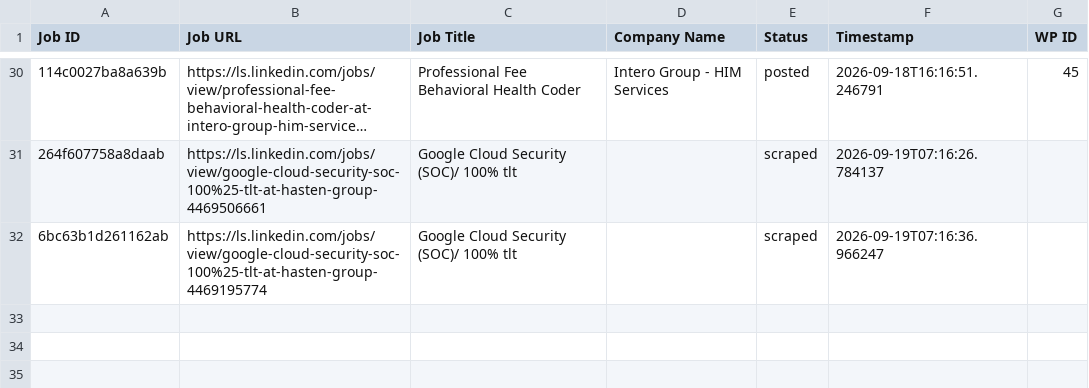
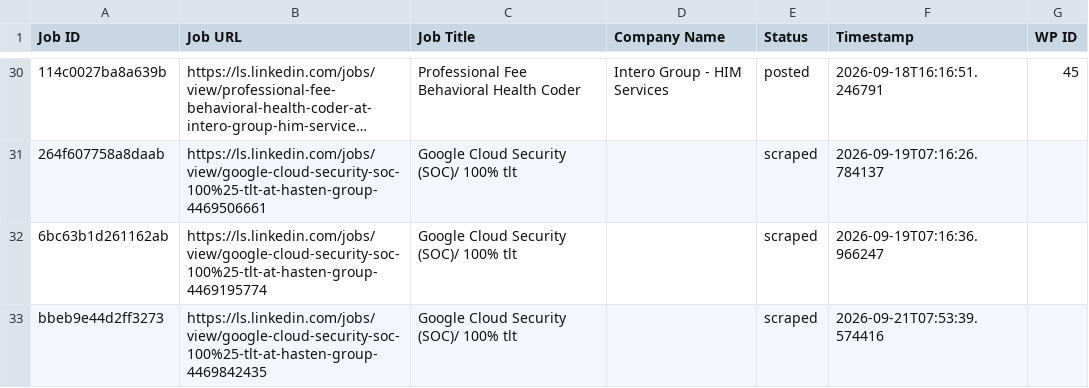
Before and after one commit to innovationinc2000/ls, a CSV file: processed_jobs.csv, drawn as a sheet; only a part is shown, gaps mark what is left out; long unchanged cells end in …; the diff names each change by its address in the sheet, - before the commit and + after, or states it on an @@ line.

```diff
--- a/processed_jobs.csv
+++ b/processed_jobs.csv
+row 33: bbeb9e44d2ff3273 | https://ls.linkedin.com/jobs/view/google-cloud-security-soc-100%25-tlt-at-hasten-group-4469842435 | Google Cloud Security (SOC)/ 100% tlt |  | scraped | 2026-09-21T07:53:39.574416
```
